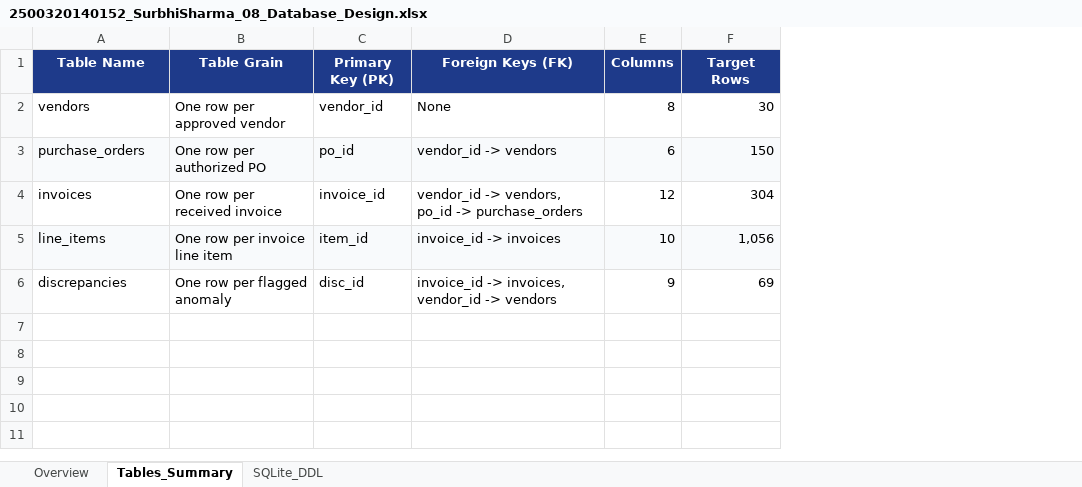
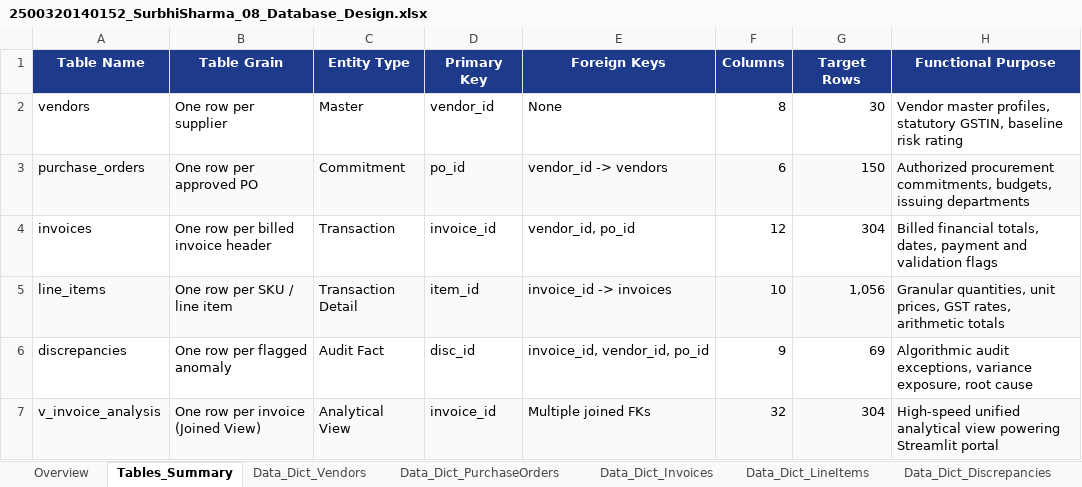
Before and after one commit to surbhi0310/Career-Shaper-HCL-Project, an Excel workbook: Invoice_Data_Validation_Analysis/LMS_Submission_Package/2500320140152_SurbhiSharma_08_Database_Design.xlsx, sheet Tables_Summary, drawn as a sheet; values as stored, in another font and other column widths than the file's, no borders; addresses are those after the commit; the diff names each change by its address in the sheet, - before the commit and + after, or states it on an @@ line.

```diff
--- a/Invoice_Data_Validation_Analysis/LMS_Submission_Package/2500320140152_SurbhiSharma_08_Database_Design.xlsx (sheet Tables_Summary)
+++ b/Invoice_Data_Validation_Analysis/LMS_Submission_Package/2500320140152_SurbhiSharma_08_Database_Design.xlsx (sheet Tables_Summary)
+sheet tab: Data_Dict_Vendors
+sheet tab: Data_Dict_PurchaseOrders
+sheet tab: Data_Dict_Invoices
+sheet tab: Data_Dict_LineItems
+sheet tab: Data_Dict_Discrepancies
+column C (Entity Type), rows 2-6: Master | Commitment | Transaction | Transaction Detail | Audit Fact
+column H (Functional Purpose), rows 2-6: Vendor master profiles, statutory GSTIN, baseline risk rating | Authorized procurement commitments, budgets, issuing departments | Billed financial totals, dates, payment and validation flags | Granular quantities, unit prices, GST rates, arithmetic totals | Algorithmic audit exceptions, variance exposure, root cause
-D1: Primary Key (PK)
+D1: Primary Key
-E1: Foreign Keys (FK)
+E1: Foreign Keys
-B2 (Table Grain): One row per approved vendor
+B2 (Table Grain): One row per supplier
-B3 (Table Grain): One row per authorized PO
+B3 (Table Grain): One row per approved PO
-B4 (Table Grain): One row per received invoice
+B4 (Table Grain): One row per billed invoice header
-E4 (Foreign Keys): vendor_id -> vendors, po_id -> purchase_orders
+E4 (Foreign Keys): vendor_id, po_id
-B5 (Table Grain): One row per invoice line item
+B5 (Table Grain): One row per SKU / line item
-E6 (Foreign Keys): invoice_id -> invoices, vendor_id -> vendors
+E6 (Foreign Keys): invoice_id, vendor_id, po_id
+row 7: v_invoice_analysis | One row per invoice (Joined View) | Analytical View | invoice_id | Multiple joined FKs | 32 | 304 | High-speed unified analytical view powering Streamlit portal
```
Also changed, not shown: sheet Overview, sheet SQLite_DDL, other sheet tabs, Invoice_Data_Validation_Analysis/docs/08_Database_Design.xlsx, 4 other files.
